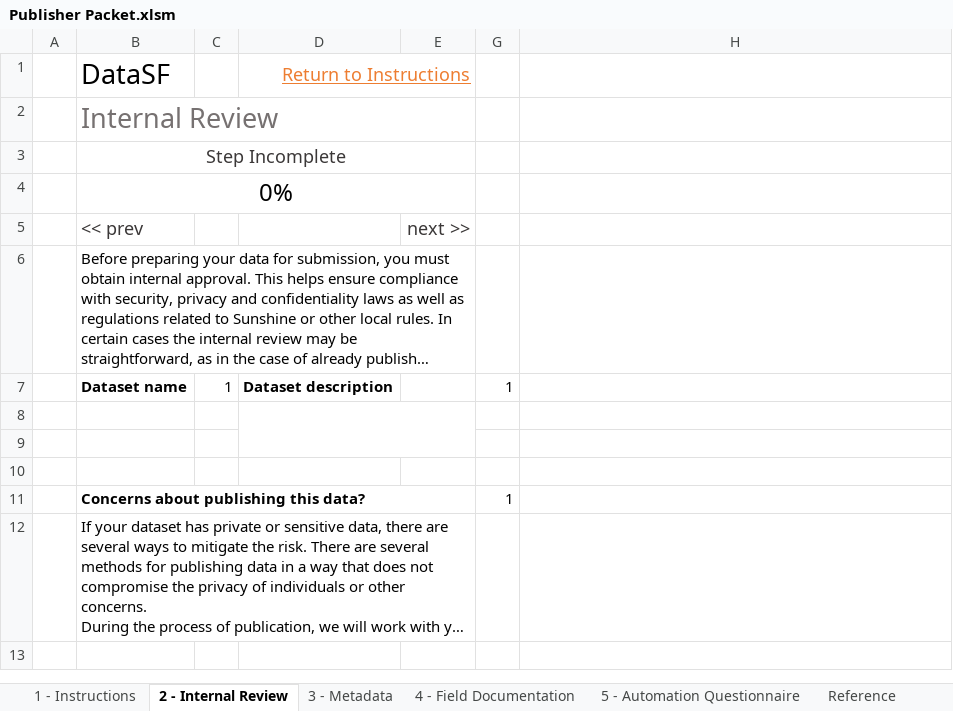
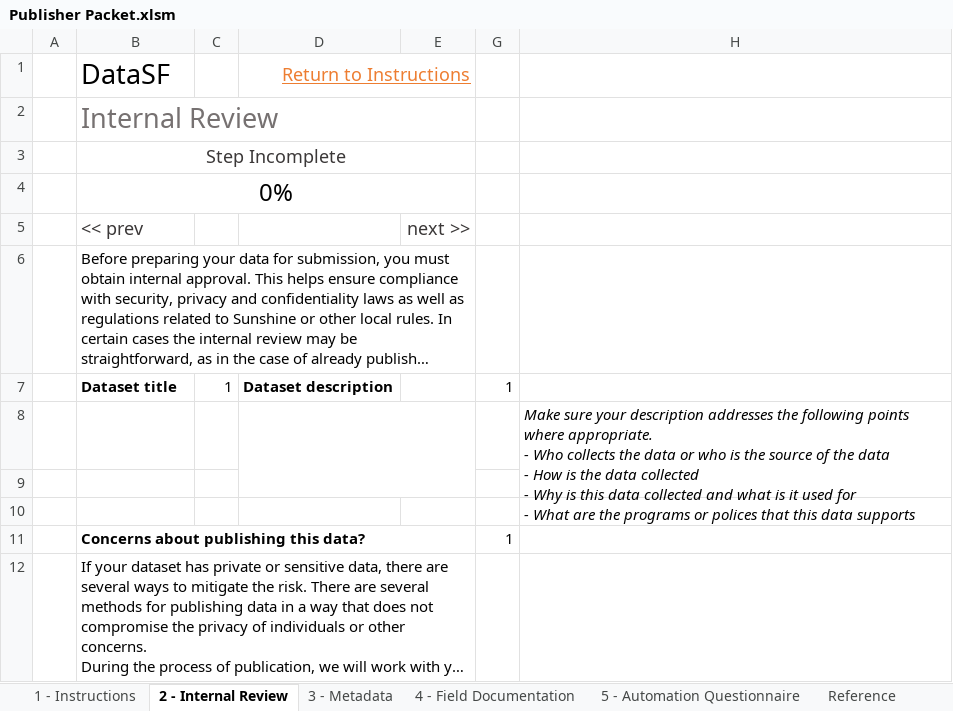
Before and after one commit to DataSF/utilities, an Excel workbook: Publisher Packet.xlsm, sheet 2 - Internal Review, drawn as a sheet; only a part is shown; the shorter side is filled out with more unchanged rows; long unchanged cells end in …; values as stored, in another font and other column widths than the file's, no borders; charts and pictures and conditional formats not drawn; ↵ is a line break in a cell; the diff names each change by its address in the sheet, - before the commit and + after, or states it on an @@ line.

Commit message:
Update publisher packet to v1.2
Updates:
- Remove title and description from metadata tab, redundant collection of data
- Move department question to beginning of questions
- Update inventory link to go to department plan page

```diff
--- a/Publisher Packet.xlsm (sheet 2 - Internal Review)
+++ b/Publisher Packet.xlsm (sheet 2 - Internal Review)
-B7: Dataset name
+B7: Dataset title
-H8: (empty)
+H8: Make sure your description addresses the following points where appropriate. ↵ - Who collects the data or who is the source of the data ↵ - How is the data collected ↵ - Why is this data collected and what is it used for ↵ - What are the programs or polices that this data supports
+H8:H9 merged
```
Also changed, not shown: sheet 3 - Metadata, sheet Version, sheet 1 - Instructions, formulas that keep their value, 1 other file.
